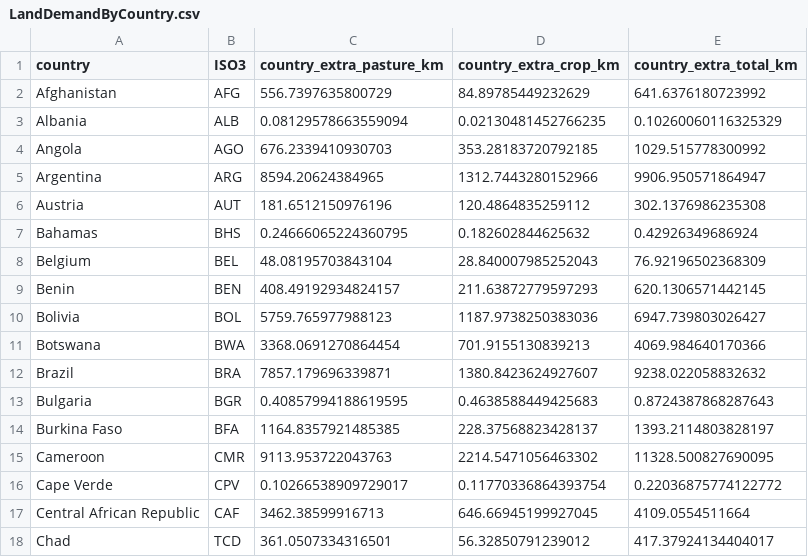
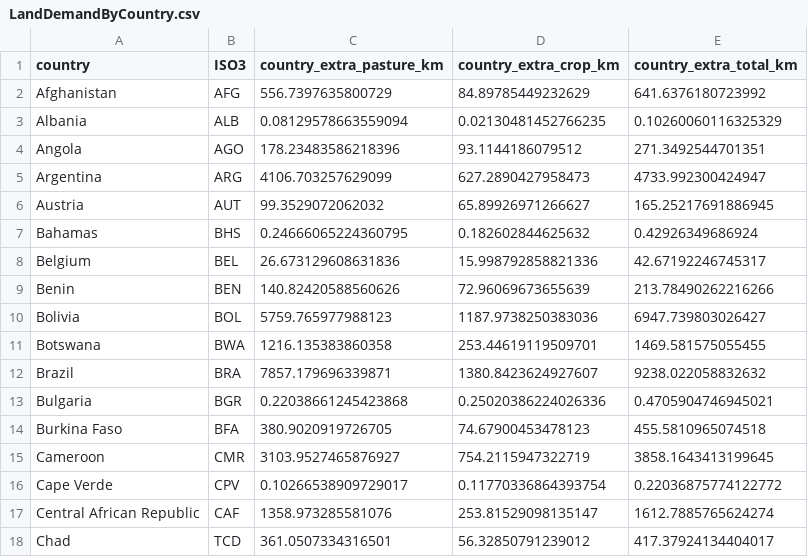
Before and after one commit to ZoologyDave/WildlifeTradeNutrition, a CSV file: ProcessedData/LandDemandByCountry.csv, drawn as a sheet; only a part is shown; the diff covers the shown part only.

```diff
--- a/ProcessedData/LandDemandByCountry.csv
+++ b/ProcessedData/LandDemandByCountry.csv
@@ -3,16 +3,16 @@ Afghanistan,AFG,556.7397635800729,84.89785449232629,641.6376180723992
 Albania,ALB,0.08129578663559094,0.02130481452766235,0.10260060116325329
-Angola,AGO,676.2339410930703,353.28183720792185,1029.515778300992
-Argentina,ARG,8594.20624384965,1312.7443280152966,9906.950571864947
-Austria,AUT,181.6512150976196,120.4864835259112,302.1376986235308
+Angola,AGO,178.23483586218396,93.1144186079512,271.3492544701351
+Argentina,ARG,4106.703257629099,627.2890427958473,4733.992300424947
+Austria,AUT,99.3529072062032,65.89926971266627,165.25217691886945
 Bahamas,BHS,0.24666065224360795,0.182602844625632,0.42926349686924
-Belgium,BEL,48.08195703843104,28.840007985252043,76.92196502368309
-Benin,BEN,408.49192934824157,211.63872779597293,620.1306571442145
+Belgium,BEL,26.673129608631836,15.998792858821336,42.67192246745317
+Benin,BEN,140.82420588560626,72.96069673655639,213.78490262216266
 Bolivia,BOL,5759.765977988123,1187.9738250383036,6947.739803026427
-Botswana,BWA,3368.0691270864454,701.9155130839213,4069.984640170366
+Botswana,BWA,1216.135383860358,253.44619119509701,1469.581575055455
 Brazil,BRA,7857.179696339871,1380.8423624927607,9238.022058832632
-Bulgaria,BGR,0.40857994188619595,0.4638588449425683,0.8724387868287643
-Burkina Faso,BFA,1164.8357921485385,228.37568823428137,1393.2114803828197
-Cameroon,CMR,9113.953722043763,2214.5471056463302,11328.500827690095
+Bulgaria,BGR,0.22038661245423868,0.25020386224026336,0.4705904746945021
+Burkina Faso,BFA,380.9020919726705,74.67900453478123,455.5810965074518
+Cameroon,CMR,3103.9527465876927,754.2115947322719,3858.1643413199645
 Cape Verde,CPV,0.10266538909729017,0.11770336864393754,0.22036875774122772
-Central African Republic,CAF,3462.38599916713,646.66945199927045,4109.0554511664
+Central African Republic,CAF,1358.973285581076,253.81529098135147,1612.7885765624274
 Chad,TCD,361.0507334316501,56.32850791239012,417.37924134404017
```
Also changed, not shown: 159 edited cells elsewhere in this file, ProcessedData/LandDemandByCountryByProduct_withSDs.csv, 6 other files.
